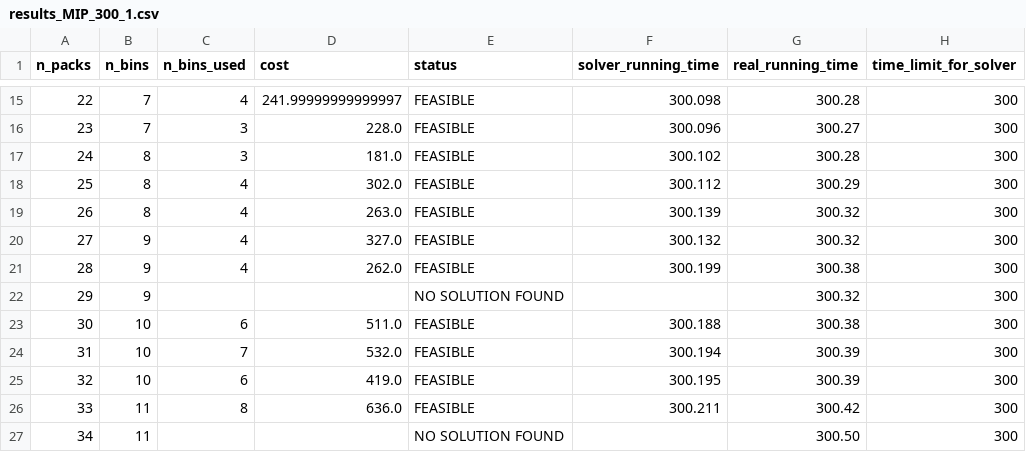
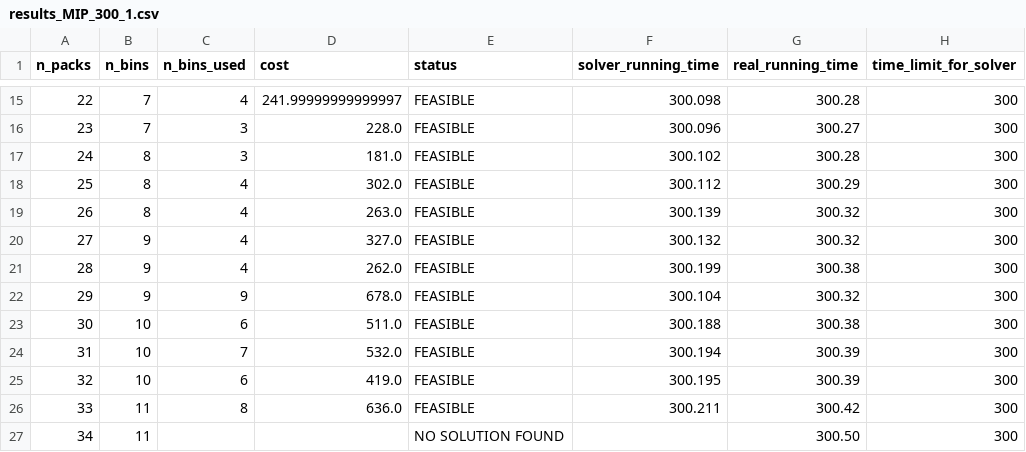
Before and after one commit to phannhat17/mini-project-optimization, a CSV file: results/results_MIP/results_MIP_300_1.csv, drawn as a sheet; only a part is shown, gaps mark what is left out.

Commit message:
add 29

```diff
--- a/results/results_MIP/results_MIP_300_1.csv
+++ b/results/results_MIP/results_MIP_300_1.csv
@@ -21,3 +21,3 @@ n_packs, n_bins, n_bins_used, cost, status, solver_running_time, real_running_ti
 28,9,4,262.0,FEASIBLE,300.199,300.38,300,
-29,9,,,NO SOLUTION FOUND,,300.32,300,
+29,9,9,678.0,FEASIBLE,300.104,300.32,300,
 30,10,6,511.0,FEASIBLE,300.188,300.38,300,
```
